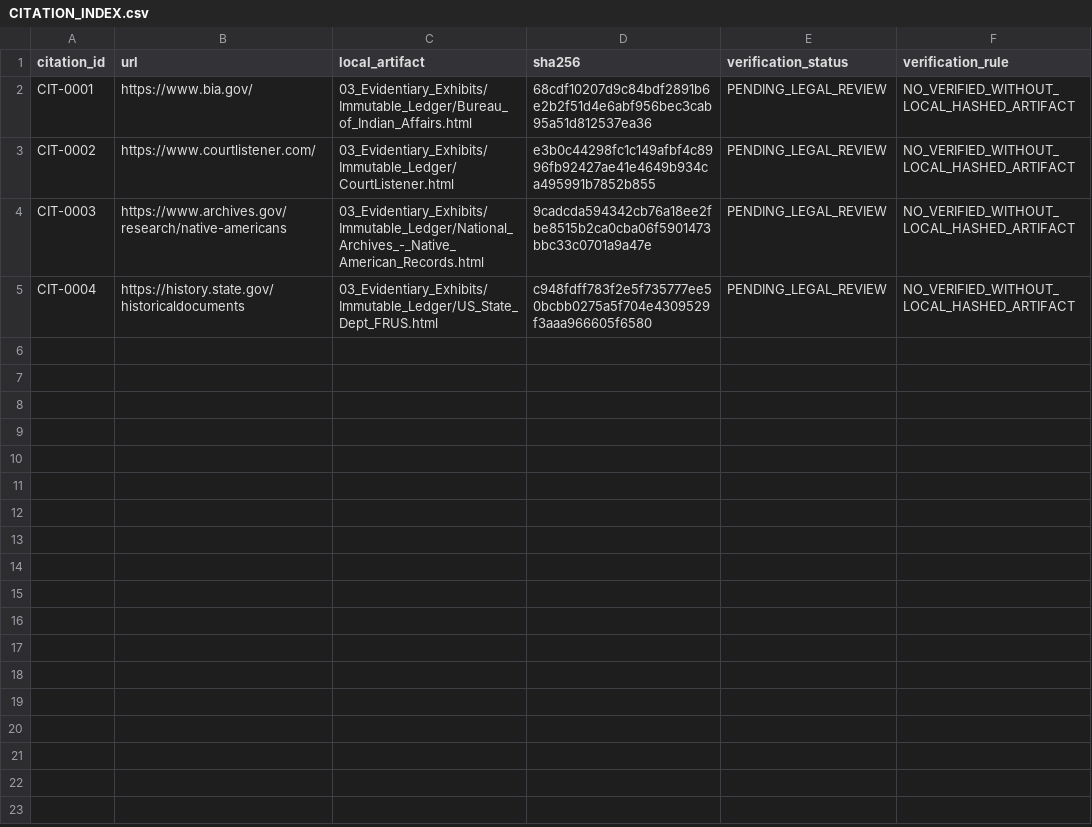
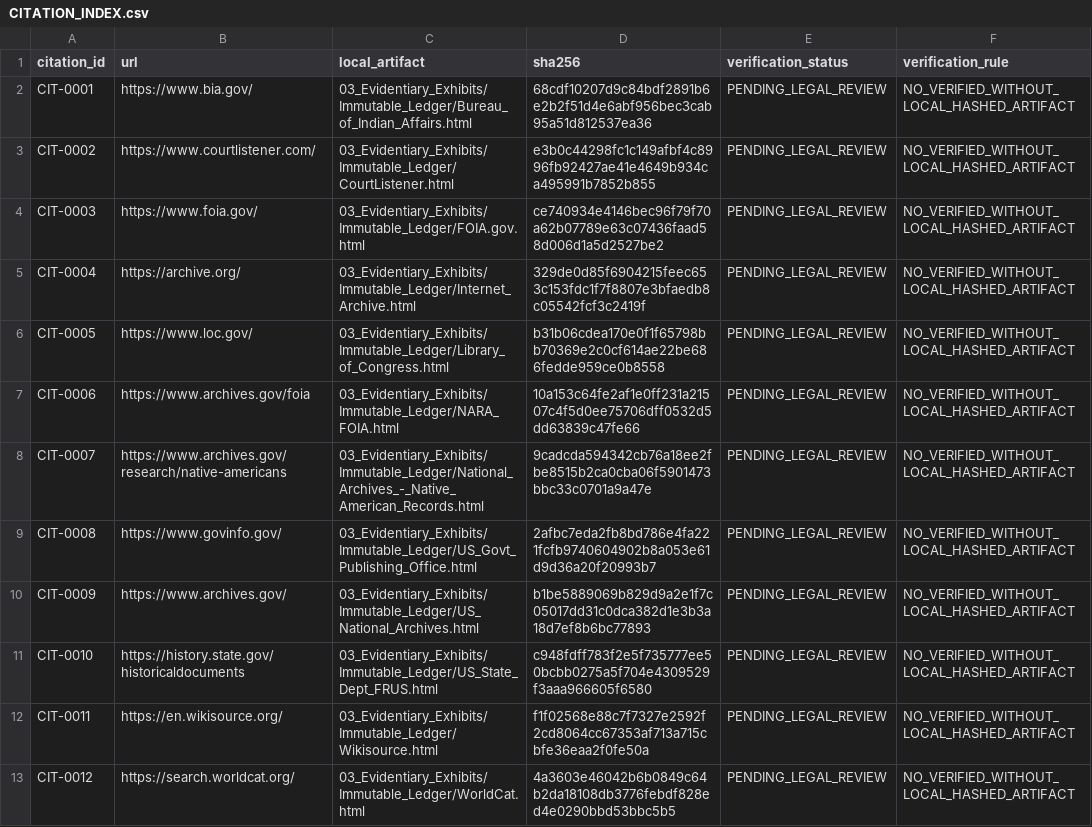
Before and after one commit to GlobalRestitutionAlliance/turtle-island-us-ca-fort-independence-indian-community-of-pa-master-litigation, a CSV file: 03_Evidentiary_Exhibits/CITATION_INDEX.csv, drawn as a sheet.

Commit message:
Batch 2b: harvest expanded sources, citations, manifests

```diff
--- a/03_Evidentiary_Exhibits/CITATION_INDEX.csv
+++ b/03_Evidentiary_Exhibits/CITATION_INDEX.csv
@@ -3,3 +3,11 @@ CIT-0001,https://www.bia.gov/,03_Evidentiary_Exhibits/Immutable_Ledger/Bureau_of
 CIT-0002,https://www.courtlistener.com/,03_Evidentiary_Exhibits/Immutable_Ledger/CourtListener.html,e3b0c44298fc1c149afbf4c8996fb92427ae41e4649b934ca495991b7852b855,PENDING_LEGAL_REVIEW,NO_VERIFIED_WITHOUT_LOCAL_HASHED_ARTIFACT
-CIT-0003,https://www.archives.gov/research/native-americans,03_Evidentiary_Exhibits/Immutable_Ledger/National_Archives_-_Native_American_Records.html,9cadcda594342cb76a18ee2fbe8515b2ca0cba06f5901473bbc33c0701a9a47e,PENDING_LEGAL_REVIEW,NO_VERIFIED_WITHOUT_LOCAL_HASHED_ARTIFACT
-CIT-0004,https://history.state.gov/historicaldocuments,03_Evidentiary_Exhibits/Immutable_Ledger/US_State_Dept_FRUS.html,c948fdff783f2e5f735777ee50bcbb0275a5f704e4309529f3aaa966605f6580,PENDING_LEGAL_REVIEW,NO_VERIFIED_WITHOUT_LOCAL_HASHED_ARTIFACT
+CIT-0003,https://www.foia.gov/,03_Evidentiary_Exhibits/Immutable_Ledger/FOIA.gov.html,ce740934e4146bec96f79f70a62b07789e63c07436faad58d006d1a5d2527be2,PENDING_LEGAL_REVIEW,NO_VERIFIED_WITHOUT_LOCAL_HASHED_ARTIFACT
+CIT-0004,https://archive.org/,03_Evidentiary_Exhibits/Immutable_Ledger/Internet_Archive.html,329de0d85f6904215feec653c153fdc1f7f8807e3bfaedb8c05542fcf3c2419f,PENDING_LEGAL_REVIEW,NO_VERIFIED_WITHOUT_LOCAL_HASHED_ARTIFACT
+CIT-0005,https://www.loc.gov/,03_Evidentiary_Exhibits/Immutable_Ledger/Library_of_Congress.html,b31b06cdea170e0f1f65798bb70369e2c0cf614ae22be686fedde959ce0b8558,PENDING_LEGAL_REVIEW,NO_VERIFIED_WITHOUT_LOCAL_HASHED_ARTIFACT
+CIT-0006,https://www.archives.gov/foia,03_Evidentiary_Exhibits/Immutable_Ledger/NARA_FOIA.html,10a153c64fe2af1e0ff231a21507c4f5d0ee75706dff0532d5dd63839c47fe66,PENDING_LEGAL_REVIEW,NO_VERIFIED_WITHOUT_LOCAL_HASHED_ARTIFACT
+CIT-0007,https://www.archives.gov/research/native-americans,03_Evidentiary_Exhibits/Immutable_Ledger/National_Archives_-_Native_American_Records.html,9cadcda594342cb76a18ee2fbe8515b2ca0cba06f5901473bbc33c0701a9a47e,PENDING_LEGAL_REVIEW,NO_VERIFIED_WITHOUT_LOCAL_HASHED_ARTIFACT
+CIT-0008,https://www.govinfo.gov/,03_Evidentiary_Exhibits/Immutable_Ledger/US_Govt_Publishing_Office.html,2afbc7eda2fb8bd786e4fa221fcfb9740604902b8a053e61d9d36a20f20993b7,PENDING_LEGAL_REVIEW,NO_VERIFIED_WITHOUT_LOCAL_HASHED_ARTIFACT
+CIT-0009,https://www.archives.gov/,03_Evidentiary_Exhibits/Immutable_Ledger/US_National_Archives.html,b1be5889069b829d9a2e1f7c05017dd31c0dca382d1e3b3a18d7ef8b6bc77893,PENDING_LEGAL_REVIEW,NO_VERIFIED_WITHOUT_LOCAL_HASHED_ARTIFACT
+CIT-0010,https://history.state.gov/historicaldocuments,03_Evidentiary_Exhibits/Immutable_Ledger/US_State_Dept_FRUS.html,c948fdff783f2e5f735777ee50bcbb0275a5f704e4309529f3aaa966605f6580,PENDING_LEGAL_REVIEW,NO_VERIFIED_WITHOUT_LOCAL_HASHED_ARTIFACT
+CIT-0011,https://en.wikisource.org/,03_Evidentiary_Exhibits/Immutable_Ledger/Wikisource.html,f1f02568e88c7f7327e2592f2cd8064cc67353af713a715cbfe36eaa2f0fe50a,PENDING_LEGAL_REVIEW,NO_VERIFIED_WITHOUT_LOCAL_HASHED_ARTIFACT
+CIT-0012,https://search.worldcat.org/,03_Evidentiary_Exhibits/Immutable_Ledger/WorldCat.html,4a3603e46042b6b0849c64b2da18108db3776febdf828ed4e0290bbd53bbc5b5,PENDING_LEGAL_REVIEW,NO_VERIFIED_WITHOUT_LOCAL_HASHED_ARTIFACT
```
Also changed, not shown: 32 other files.
